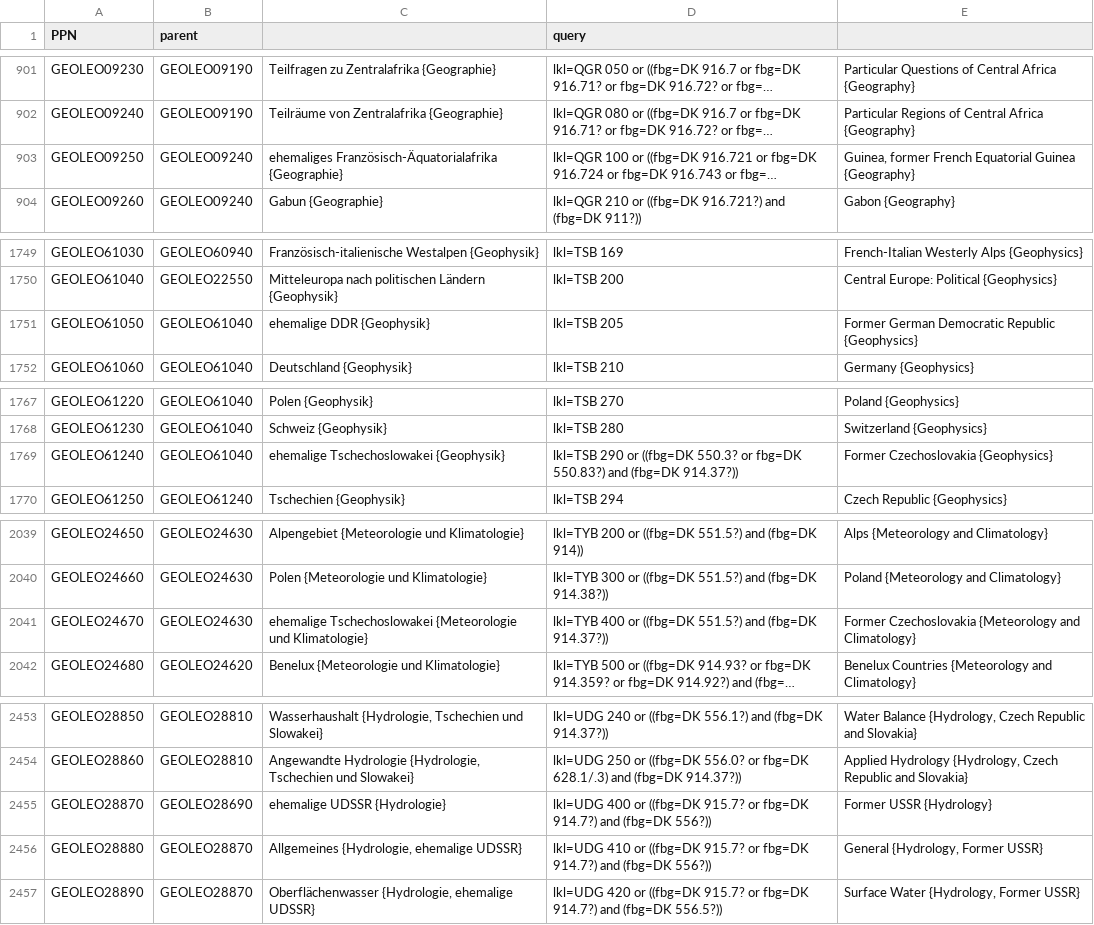
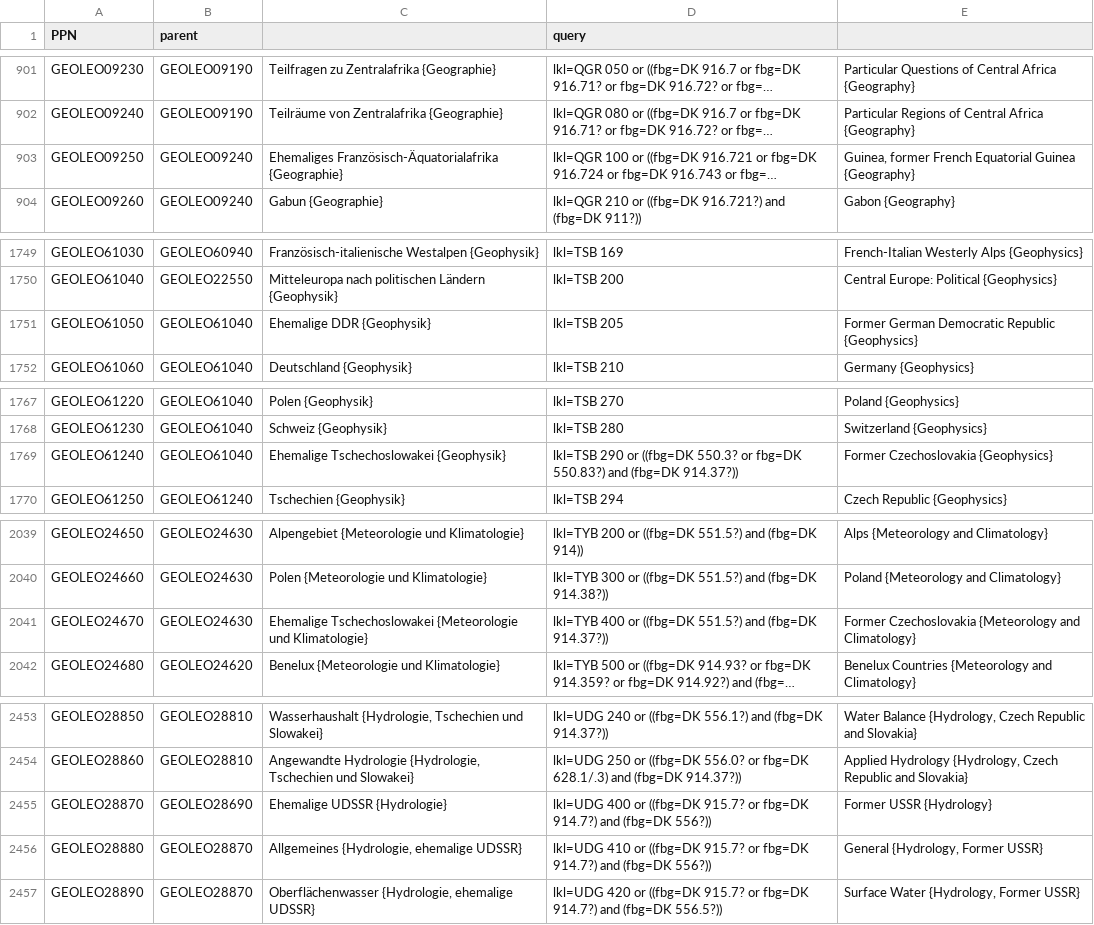
Before and after one commit to subugoe/vlibs-typo3, a CSV file: fileadmin/gok/csv/GEO-LEO.csv, drawn as a sheet; only a part is shown, gaps mark what is left out; long unchanged cells end in …; the diff covers the shown part only; the diff names each change by its address in the sheet, - before the commit and + after, or states it on an @@ line.

Commit message:
CSV: change capitalisation ehemalige -> Ehemalige at the beginning of the term

```diff
--- a/fileadmin/gok/csv/GEO-LEO.csv
+++ b/fileadmin/gok/csv/GEO-LEO.csv
-C903: ehemaliges Französisch-Äquatorialafrika {Geographie}
+C903: Ehemaliges Französisch-Äquatorialafrika {Geographie}
-C1751: ehemalige DDR {Geophysik}
+C1751: Ehemalige DDR {Geophysik}
-C1769: ehemalige Tschechoslowakei {Geophysik}
+C1769: Ehemalige Tschechoslowakei {Geophysik}
-C2041: ehemalige Tschechoslowakei {Meteorologie…
+C2041: Ehemalige Tschechoslowakei {Meteorologie…
-C2455: ehemalige UDSSR {Hydrologie}
+C2455: Ehemalige UDSSR {Hydrologie}
```
Also changed, not shown: 13 edited cells elsewhere in this file.
